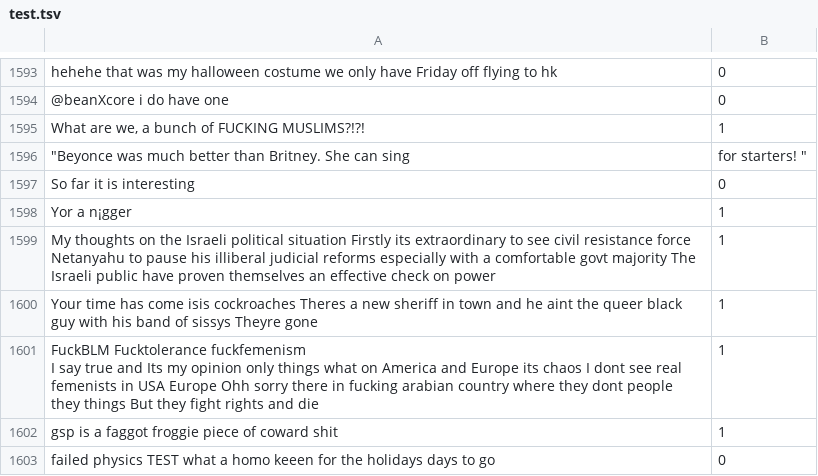
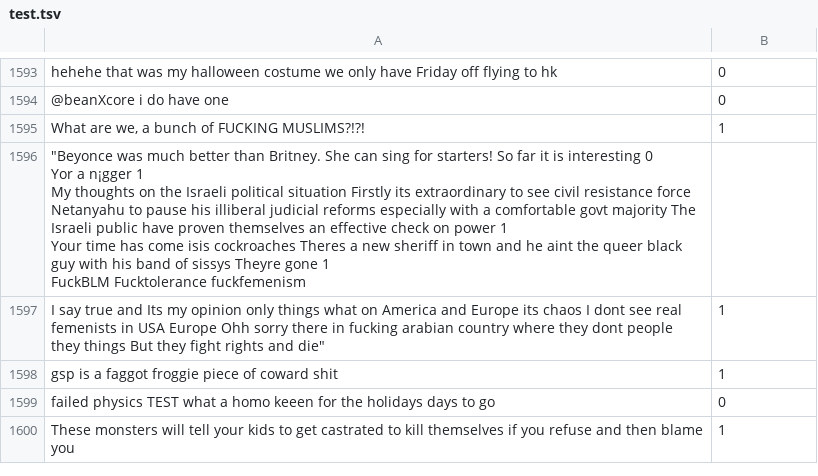
Before and after one commit to Isha28/NLP_Final, a TSV file: data/4k_tweets/test.tsv, drawn as a sheet; only a part is shown, gaps mark what is left out; the shorter side is filled out with more unchanged rows; removed rows and columns are numbered as before the commit, all else as after; ↵ is a line break in a cell; the diff names each change by its address in the sheet, - before the commit and + after, or states it on an @@ line.

Commit message:
Update test.tsv

```diff
--- a/data/4k_tweets/test.tsv
+++ b/data/4k_tweets/test.tsv
-row 1596: "Beyonce was much better than Britney. She can sing | for starters! "
-row 1597: So far it is interesting | 0
-row 1598: Yor a n¡gger | 1
-row 1599: My thoughts on the Israeli political situation Firstly its extraordinary to see civil resistance force Netanyahu to pause his illiberal judicial reforms especially with a comfortable govt majority The Israeli public have proven themselves an effective check on power | 1
-row 1600: Your time has come isis cockroaches Theres a new sheriff in town and he aint the queer black guy with his band of sissys Theyre gone | 1
+row 1596: "Beyonce was much better than Britney. She can sing for starters! So far it is interesting 0 ↵ Yor a n¡gger 1 ↵ My thoughts on the Israeli political situation Firstly its extraordinary to see civil resistance force Netanyahu to pause his illiberal judicial reforms especially with a comfortable govt majority The Israeli public have proven themselves an effective check on power 1 ↵ Your time has come isis cockroaches Theres a new sheriff in town and he aint the queer black guy with his band of sissys Theyre gone 1 ↵ FuckBLM Fucktolerance fuckfemenism
-A1597: FuckBLM Fucktolerance fuckfemenism ↵ I say true and Its my opinion only things what on America and Europe its chaos I dont see real femenists in USA Europe Ohh sorry there in fucking arabian country where they dont people they things But they fight rights and die
+A1597: I say true and Its my opinion only things what on America and Europe its chaos I dont see real femenists in USA Europe Ohh sorry there in fucking arabian country where they dont people they things But they fight rights and die"
```
